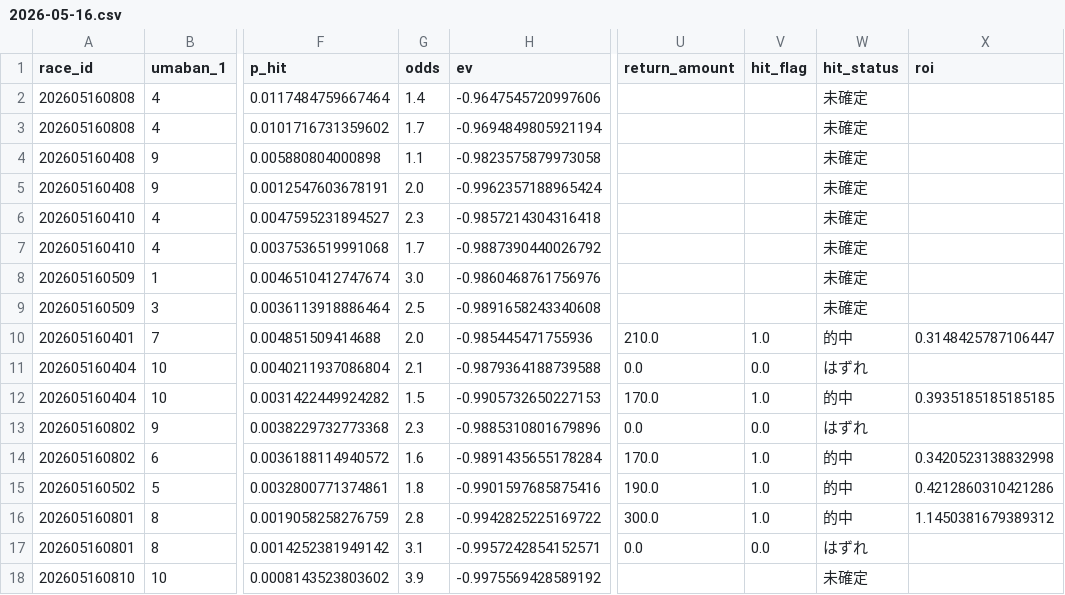
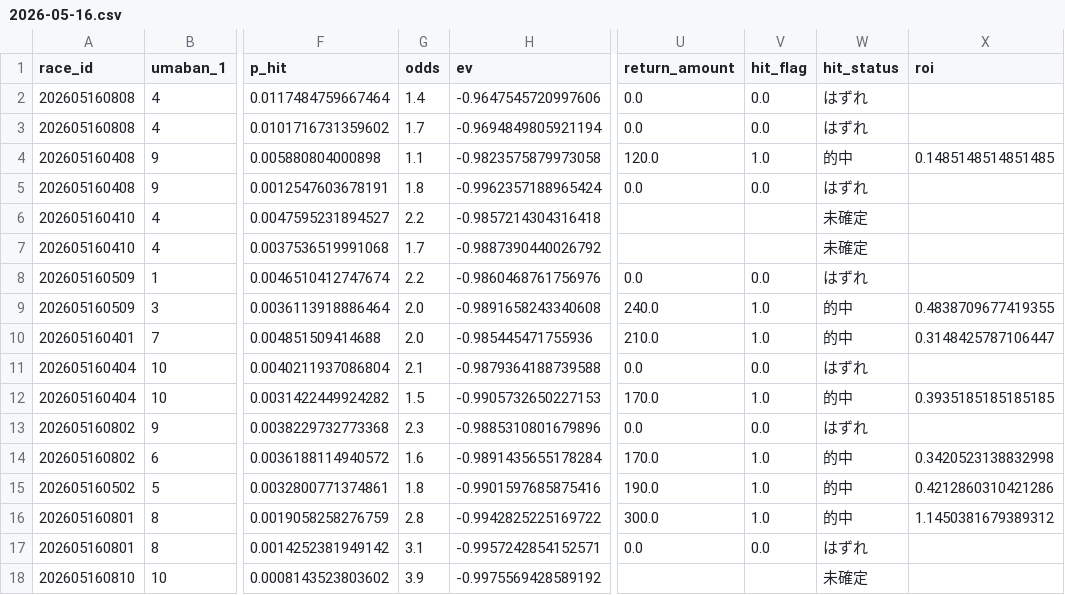
Before and after one commit to Kochi-Hase/rece_analysis, a CSV file: DailyReport/2026-05-16/2026-05-16.csv, drawn as a sheet; only a part is shown, gaps mark what is left out; the diff names each change by its address in the sheet, - before the commit and + after, or states it on an @@ line.

```diff
--- a/DailyReport/2026-05-16/2026-05-16.csv
+++ b/DailyReport/2026-05-16/2026-05-16.csv
-U2:U3 (return_amount): (empty)
+U2:U3 (return_amount): 0.0
-V2:V3 (hit_flag): (empty)
+V2:V3 (hit_flag): 0.0
-W2:W3 (hit_status): 未確定
+W2:W3 (hit_status): はずれ
-U4 (return_amount): (empty)
+U4 (return_amount): 120.0
-V4 (hit_flag): (empty)
+V4 (hit_flag): 1.0
-W4 (hit_status): 未確定
+W4 (hit_status): 的中
-X4 (roi): (empty)
+X4 (roi): 0.1485148514851485
-G5 (odds): 2.0
+G5 (odds): 1.8
-U5 (return_amount): (empty)
+U5 (return_amount): 0.0
-V5 (hit_flag): (empty)
+V5 (hit_flag): 0.0
-W5 (hit_status): 未確定
+W5 (hit_status): はずれ
-G6 (odds): 2.3
+G6 (odds): 2.2
-G8 (odds): 3.0
+G8 (odds): 2.2
-U8 (return_amount): (empty)
+U8 (return_amount): 0.0
-V8 (hit_flag): (empty)
+V8 (hit_flag): 0.0
-W8 (hit_status): 未確定
+W8 (hit_status): はずれ
-G9 (odds): 2.5
+G9 (odds): 2.0
-U9 (return_amount): (empty)
+U9 (return_amount): 240.0
-V9 (hit_flag): (empty)
+V9 (hit_flag): 1.0
-W9 (hit_status): 未確定
+W9 (hit_status): 的中
-X9 (roi): (empty)
+X9 (roi): 0.4838709677419355
```
Also changed, not shown: 1 other file.
